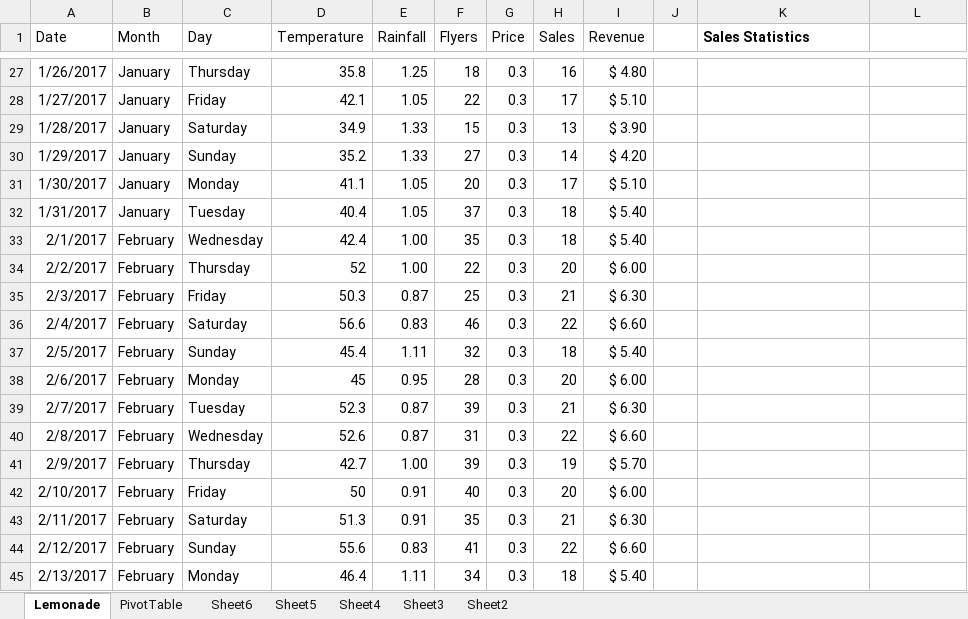
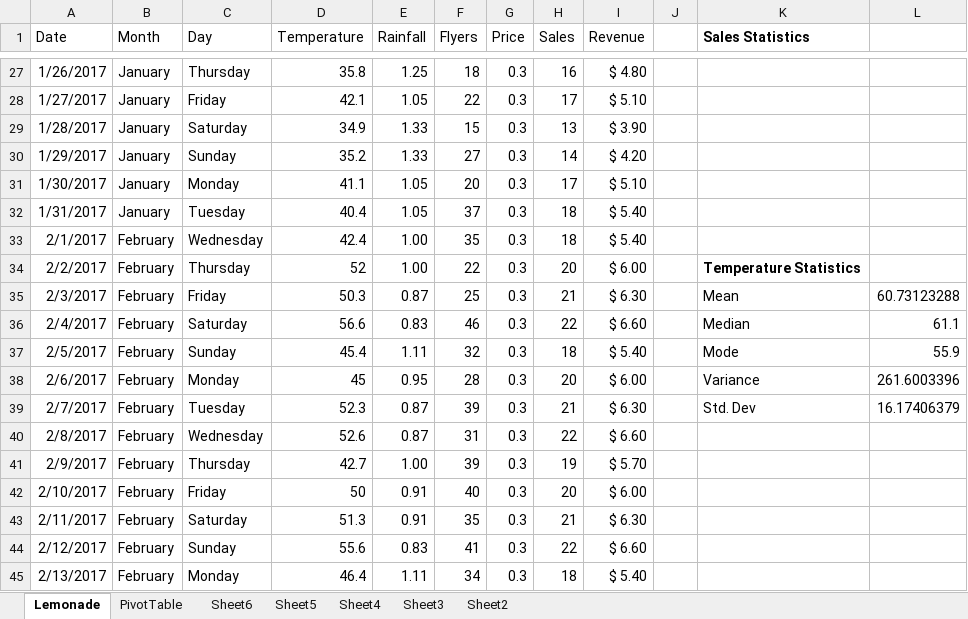
Before and after one commit to ryanorsinger/microsoft_intro_data_science, an Excel workbook: Lemonade.xlsx, sheet Lemonade, drawn as a sheet; only a part is shown, gaps mark what is left out; values as stored, in another font and other column widths than the file's, no borders; charts and pictures and conditional formats and table styles not drawn; the diff names each change by its address in the sheet, - before the commit and + after, or states it on an @@ line.

Commit message:
add temperature stats, histogram, and box/whisker

```diff
--- a/Lemonade.xlsx (sheet Lemonade)
+++ b/Lemonade.xlsx (sheet Lemonade)
-K34 (Sales Statistics): (empty)
+K34 (Sales Statistics): Temperature Statistics
-K35 (Sales Statistics): (empty)
+K35 (Sales Statistics): Mean
-L35: (empty)
+L35: 60.73123288
-K36 (Sales Statistics): (empty)
+K36 (Sales Statistics): Median
-L36: (empty)
+L36: 61.1
-K37 (Sales Statistics): (empty)
+K37 (Sales Statistics): Mode
-L37: (empty)
+L37: 55.9
-K38 (Sales Statistics): (empty)
+K38 (Sales Statistics): Variance
-L38: (empty)
+L38: 261.6003396
-K39 (Sales Statistics): (empty)
+K39 (Sales Statistics): Std. Dev
-L39: (empty)
+L39: 16.17406379
```
Also changed, not shown: charts or pictures.
